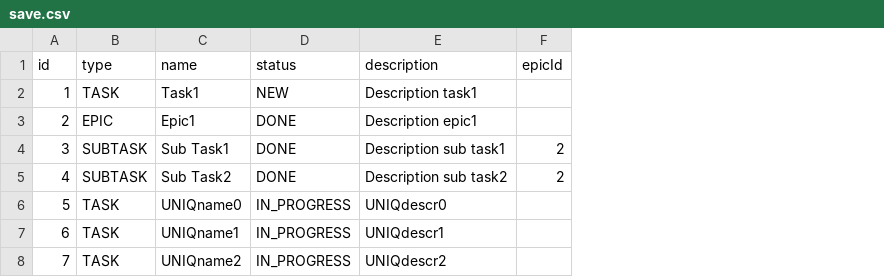
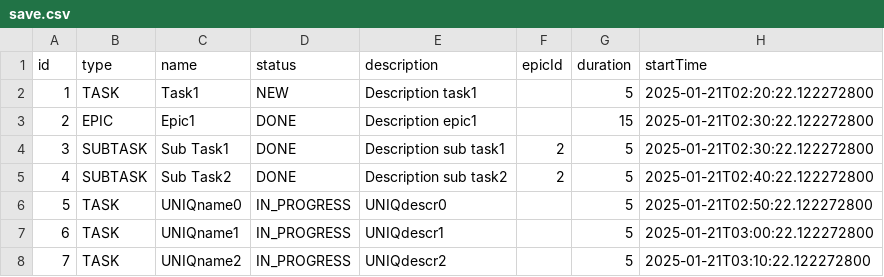
Before and after one commit to Jalecti/java-kanban, a CSV file: saves/save.csv, drawn as a sheet; the diff names each change by its address in the sheet, - before the commit and + after, or states it on an @@ line.

```diff
--- a/saves/save.csv
+++ b/saves/save.csv
+column G (duration), rows 2-8: 5 | 15 | 5 | 5 | 5 | 5 | 5
+column H (startTime), rows 2-8: 2025-01-21T02:20:22.122272800 | 2025-01-21T02:30:22.122272800 | 2025-01-21T02:30:22.122272800 | 2025-01-21T02:40:22.122272800 | 2025-01-21T02:50:22.122272800 | 2025-01-21T03:00:22.122272800 | 2025-01-21T03:10:22.122272800
```
Also changed, not shown: 12 other files.
